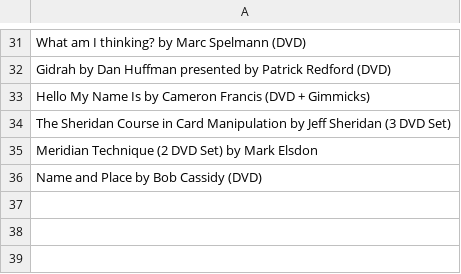
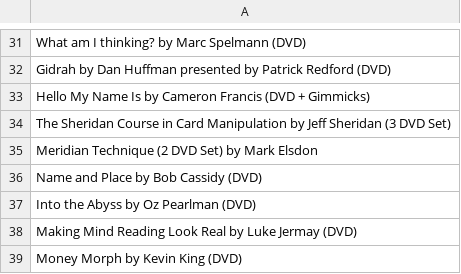
Before and after one commit to shawnyu5/penguin_bots, a CSV file: not_interested_products.csv, drawn as a sheet; only a part is shown, gaps mark what is left out; the diff names each change by its address in the sheet, - before the commit and + after, or states it on an @@ line.

Commit message:
product info update

```diff
--- a/not_interested_products.csv
+++ b/not_interested_products.csv
+row 37: Into the Abyss by Oz Pearlman (DVD)
+row 38: Making Mind Reading Look Real by Luke Jermay (DVD)
+row 39: Money Morph by Kevin King (DVD)
```
Also changed, not shown: 4 other files.
